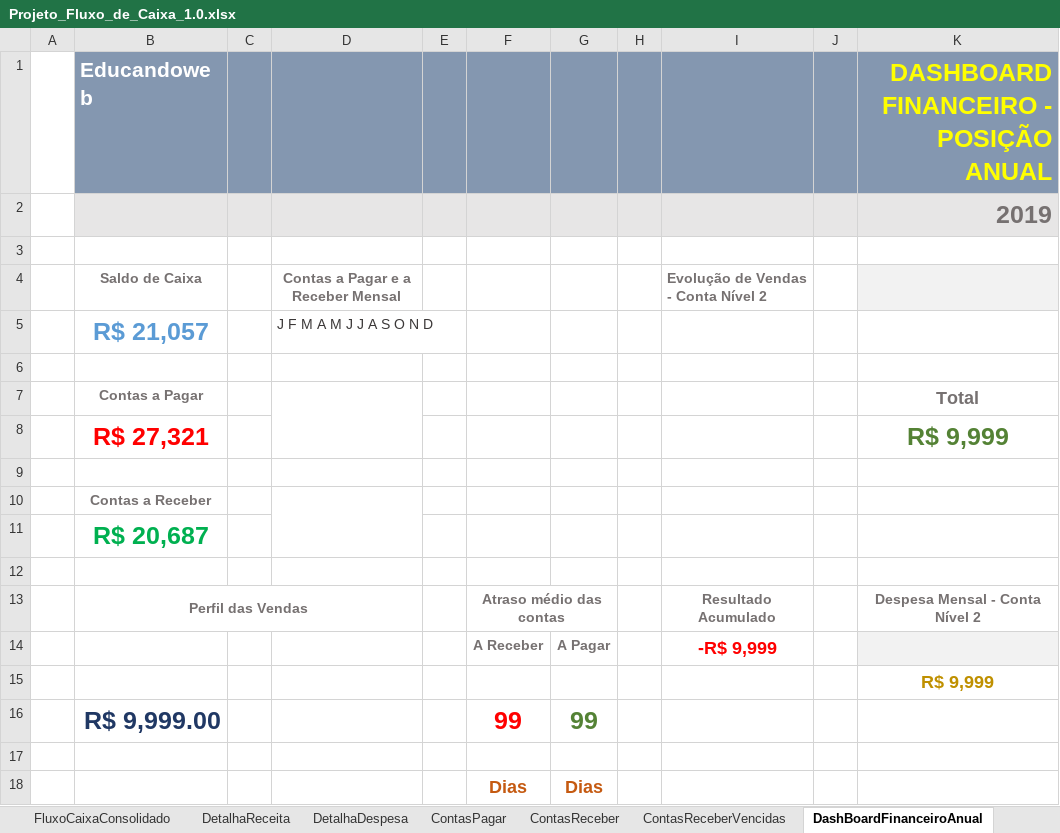
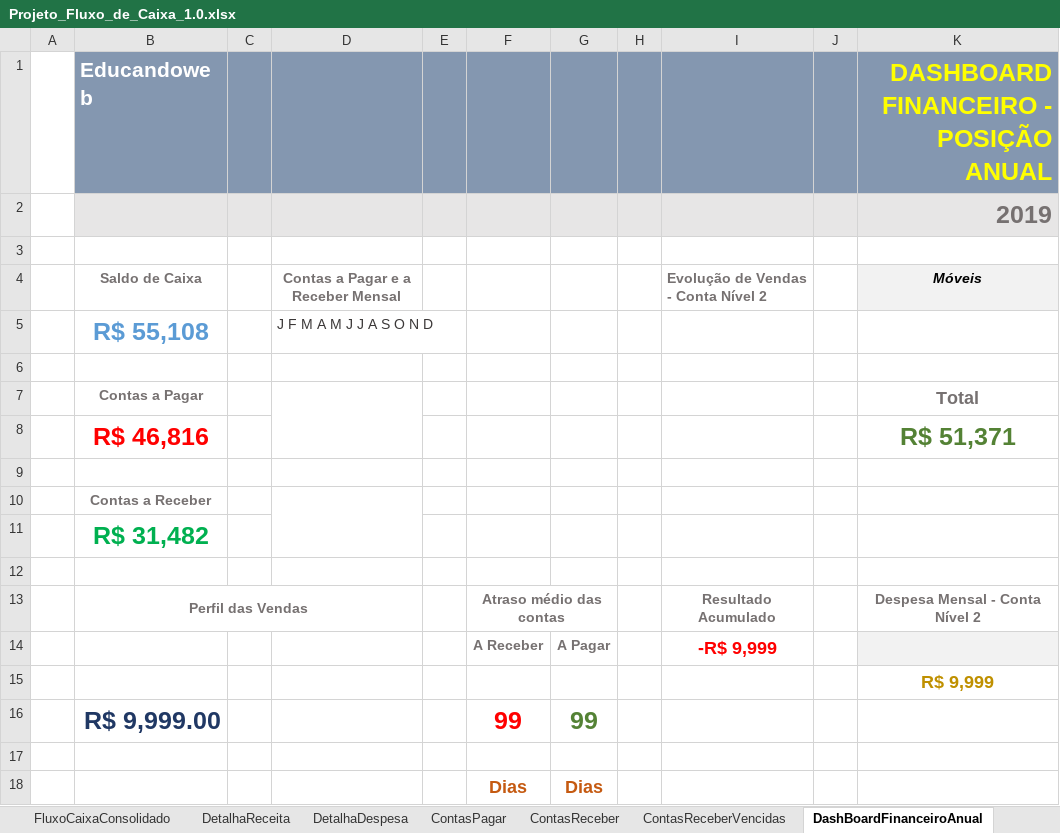
Before and after one commit to Geronimonetto/Projeto_Fluxo_Caixa, an Excel workbook: Projeto_Fluxo_de_Caixa_1.0.xlsx, sheet DashBoardFinanceiroAnual, drawn as a sheet; values as stored, in another font and other column widths than the file's, no borders; charts and pictures and conditional formats not drawn; removed rows and columns are numbered as before the commit, all else as after; the diff names each change by its address in the sheet, - before the commit and + after, or states it on an @@ line.

```diff
--- a/Projeto_Fluxo_de_Caixa_1.0.xlsx (sheet DashBoardFinanceiroAnual)
+++ b/Projeto_Fluxo_de_Caixa_1.0.xlsx (sheet DashBoardFinanceiroAnual)
-K4: (empty)
+K4: Móveis
-B5 (Educandoweb): R$ 21,057
+B5 (Educandoweb): R$ 55,108
-row 8:  | R$ 27,321 |  |  |  |  |  |  |  |  | R$ 9,999
+row 8:  | R$ 46,816 |  |  |  |  |  |  |  |  | R$ 51,371
-B11 (Educandoweb): R$ 20,687
+B11 (Educandoweb): R$ 31,482
```
Also changed, not shown: sheet DashBoardFinanceiroAnualD, sheet ContasReceberVencidas, charts or pictures.
